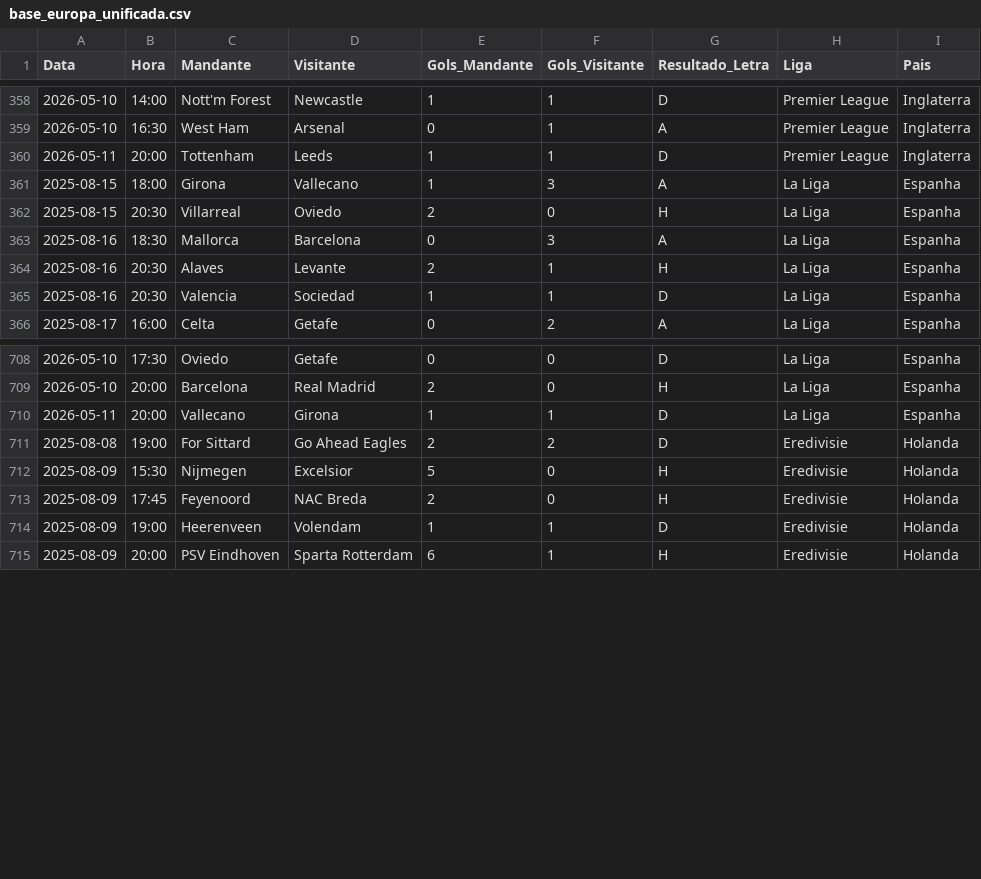
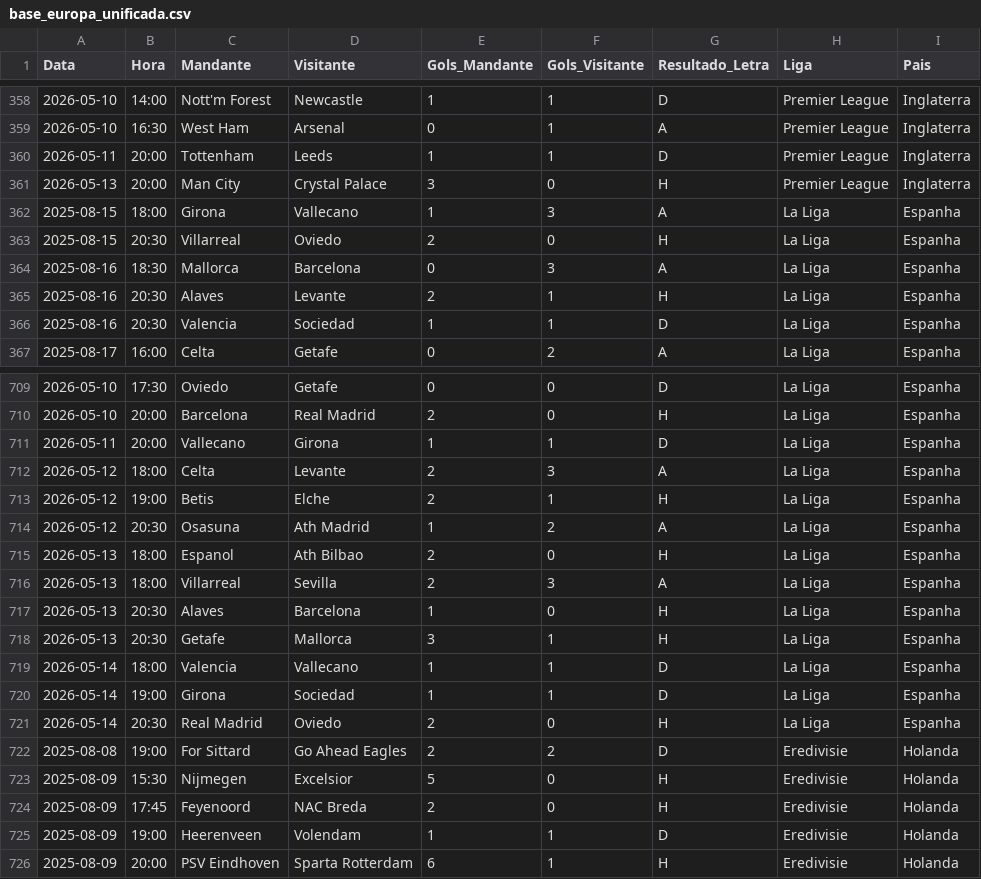
Before and after one commit to marcioklipper/ligas_eur, a CSV file: base_europa_unificada.csv, drawn as a sheet; only a part is shown, gaps mark what is left out; the diff names each change by its address in the sheet, - before the commit and + after, or states it on an @@ line.

Commit message:
Atualização Automática

```diff
--- a/base_europa_unificada.csv
+++ b/base_europa_unificada.csv
+row 361: 2026-05-13 | 20:00 | Man City | Crystal Palace | 3 | 0 | H | Premier League | Inglaterra
+row 712: 2026-05-12 | 18:00 | Celta | Levante | 2 | 3 | A | La Liga | Espanha
+row 713: 2026-05-12 | 19:00 | Betis | Elche | 2 | 1 | H | La Liga | Espanha
+row 714: 2026-05-12 | 20:30 | Osasuna | Ath Madrid | 1 | 2 | A | La Liga | Espanha
+row 715: 2026-05-13 | 18:00 | Espanol | Ath Bilbao | 2 | 0 | H | La Liga | Espanha
+row 716: 2026-05-13 | 18:00 | Villarreal | Sevilla | 2 | 3 | A | La Liga | Espanha
+row 717: 2026-05-13 | 20:30 | Alaves | Barcelona | 1 | 0 | H | La Liga | Espanha
+row 718: 2026-05-13 | 20:30 | Getafe | Mallorca | 3 | 1 | H | La Liga | Espanha
+row 719: 2026-05-14 | 18:00 | Valencia | Vallecano | 1 | 1 | D | La Liga | Espanha
+row 720: 2026-05-14 | 19:00 | Girona | Sociedad | 1 | 1 | D | La Liga | Espanha
+row 721: 2026-05-14 | 20:30 | Real Madrid | Oviedo | 2 | 0 | H | La Liga | Espanha
```
